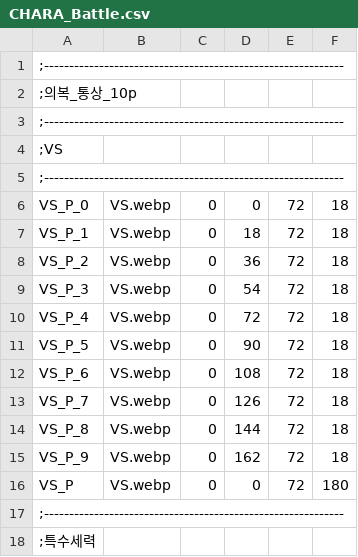
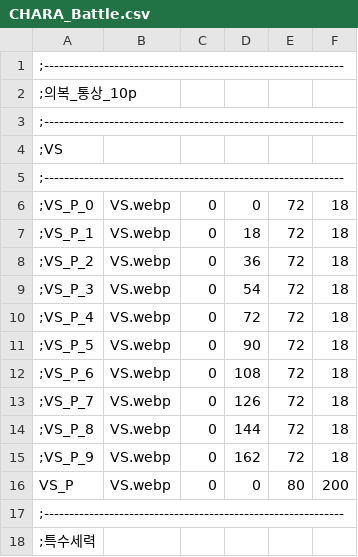
Before and after one commit to echintoad/eraBAK-, a CSV file: resources/Character/CHARA_Battle.csv, drawn as a sheet; only a part is shown; the diff names each change by its address in the sheet, - before the commit and + after, or states it on an @@ line.

```diff
--- a/resources/Character/CHARA_Battle.csv
+++ b/resources/Character/CHARA_Battle.csv
-A6: VS_P_0
+A6: ;VS_P_0
-A7: VS_P_1
+A7: ;VS_P_1
-A8: VS_P_2
+A8: ;VS_P_2
-A9: VS_P_3
+A9: ;VS_P_3
-A10: VS_P_4
+A10: ;VS_P_4
-A11: VS_P_5
+A11: ;VS_P_5
-A12: VS_P_6
+A12: ;VS_P_6
-A13: VS_P_7
+A13: ;VS_P_7
-A14: VS_P_8
+A14: ;VS_P_8
-A15: VS_P_9
+A15: ;VS_P_9
-E16: 72
+E16: 80
-F16: 180
+F16: 200
```
Also changed, not shown: 1 other file.
